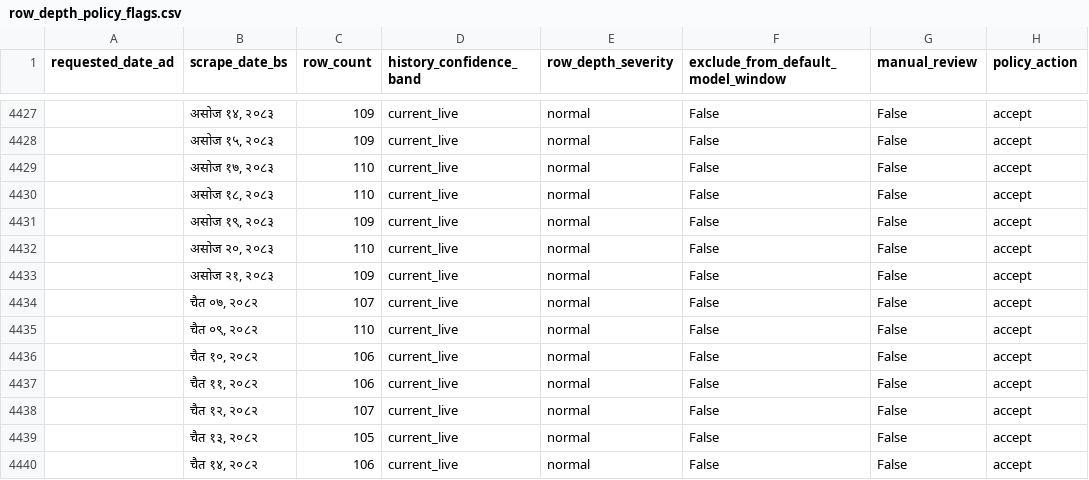
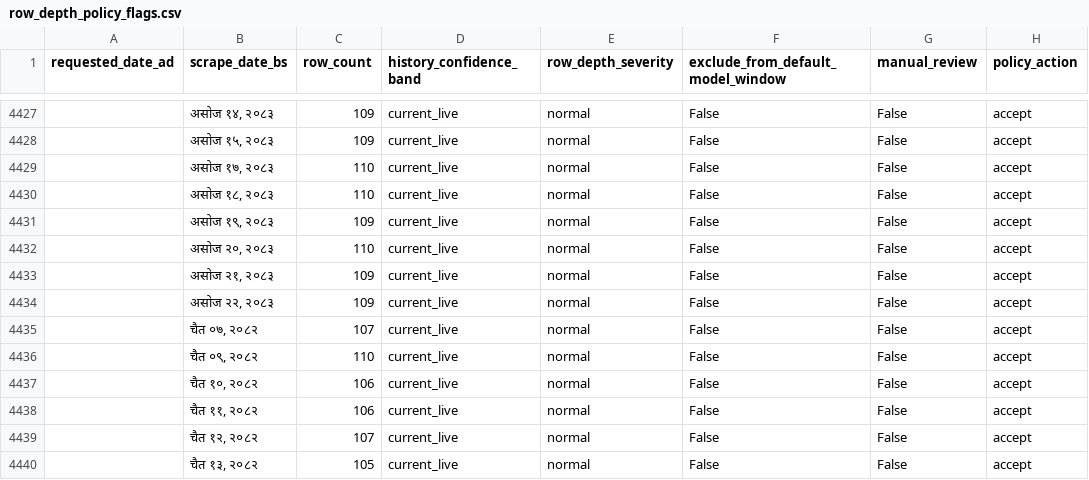
Before and after one commit to GaneshPokharel-tech/kalimati-saathi, a CSV file: data/processed/row_depth_policy_flags.csv, drawn as a sheet; only a part is shown, gaps mark what is left out; the shorter side is filled out with more unchanged rows; the diff names each change by its address in the sheet, - before the commit and + after, or states it on an @@ line.

```diff
--- a/data/processed/row_depth_policy_flags.csv
+++ b/data/processed/row_depth_policy_flags.csv
+row 4434:  | असोज २२, २०८३ | 109 | current_live | normal | False | False | accept
```
Also changed, not shown: data/processed/commodity_name_counts.csv, data/processed/commodity_normalization_fuzzy_pairs.csv, 8 other files.
